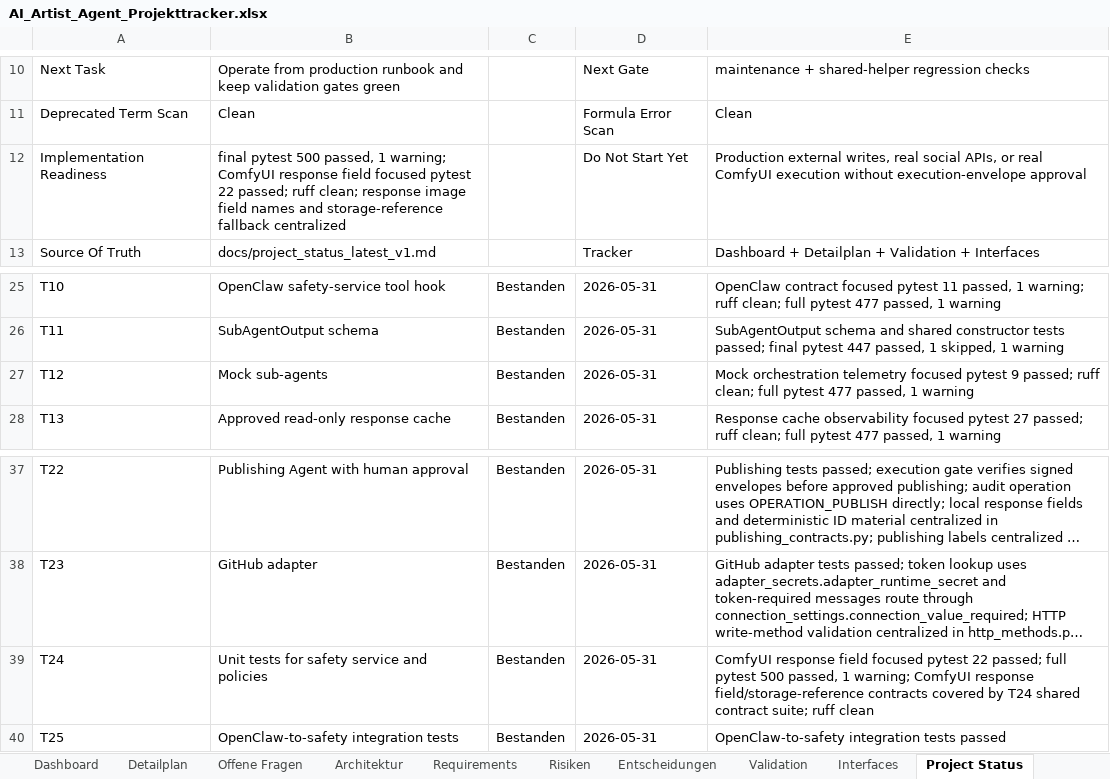
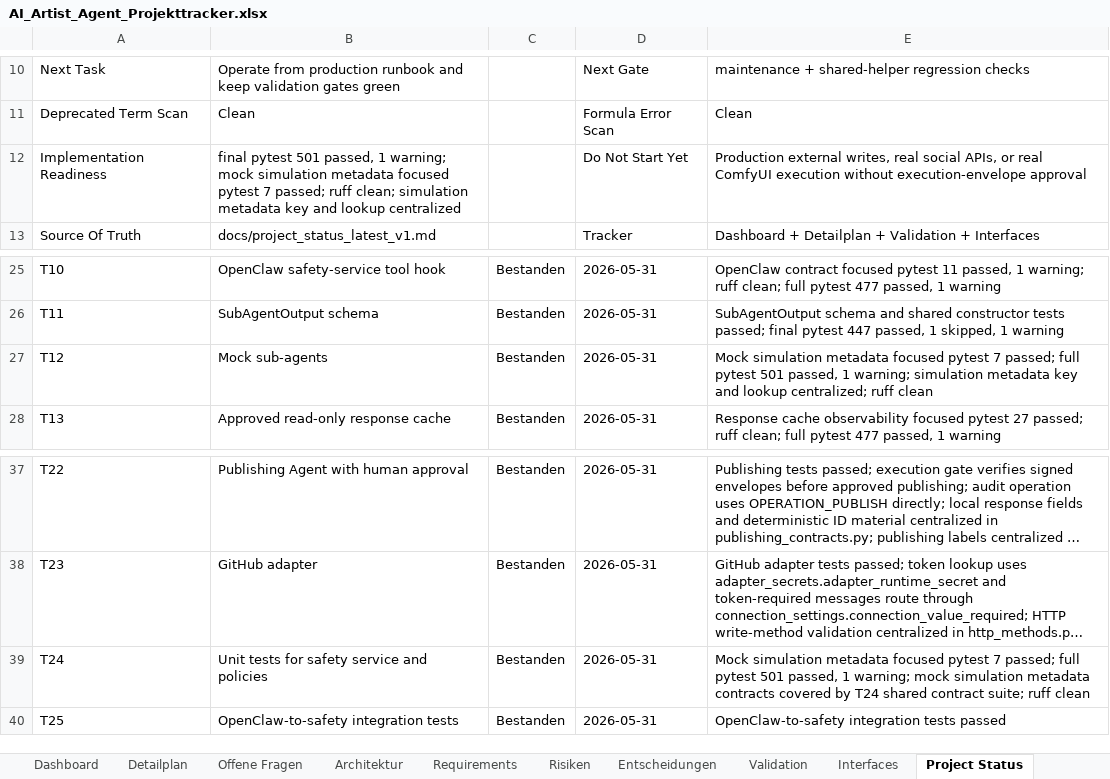
Before and after one commit to artprof964/AI-Artist, an Excel workbook: AI_Artist_Agent_Projekttracker.xlsx, sheet Project Status, drawn as a sheet; only a part is shown, gaps mark what is left out; long unchanged cells end in …; values as stored, in another font and other column widths than the file's, no borders; the diff names each change by its address in the sheet, - before the commit and + after, or states it on an @@ line.

```diff
--- a/AI_Artist_Agent_Projekttracker.xlsx (sheet Project Status)
+++ b/AI_Artist_Agent_Projekttracker.xlsx (sheet Project Status)
-B12: final pytest 500 passed, 1 warning; ComfyUI response field focused pytest 22 passed; ruff clean; response image field names and storage-reference fallback centralized
+B12: final pytest 501 passed, 1 warning; mock simulation metadata focused pytest 7 passed; ruff clean; simulation metadata key and lookup centralized
-E27: Mock orchestration telemetry focused pytest 9 passed; ruff clean; full pytest 477 passed, 1 warning
+E27: Mock simulation metadata focused pytest 7 passed; full pytest 501 passed, 1 warning; simulation metadata key and lookup centralized; ruff clean
-E39: ComfyUI response field focused pytest 22 passed; full pytest 500 passed, 1 warning; ComfyUI response field/storage-reference contracts covered…
+E39: Mock simulation metadata focused pytest 7 passed; full pytest 501 passed, 1 warning; mock simulation metadata contracts covered…
```
Also changed, not shown: sheet Validation, sheet Detailplan, 9 other files.
